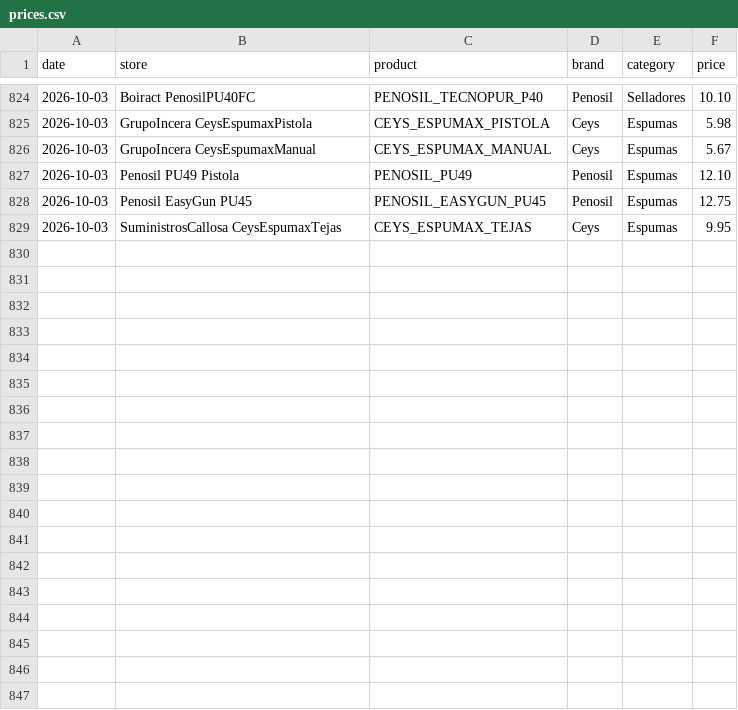
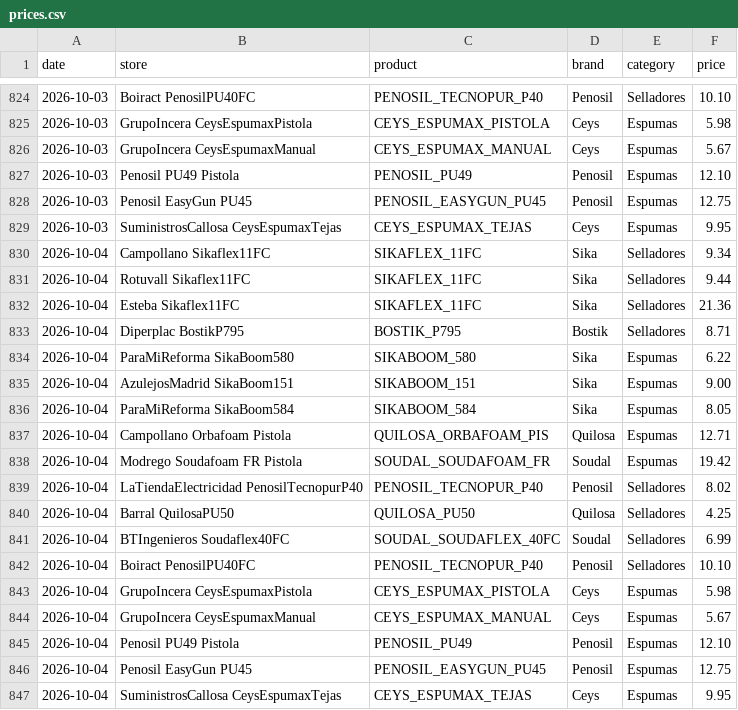
Before and after one commit to larri317/construccion-monitor, a CSV file: prices.csv, drawn as a sheet; only a part is shown, gaps mark what is left out; the diff names each change by its address in the sheet, - before the commit and + after, or states it on an @@ line.

```diff
--- a/prices.csv
+++ b/prices.csv
+row 830: 2026-10-04 | Campollano Sikaflex11FC | SIKAFLEX_11FC | Sika | Selladores | 9.34
+row 831: 2026-10-04 | Rotuvall Sikaflex11FC | SIKAFLEX_11FC | Sika | Selladores | 9.44
+row 832: 2026-10-04 | Esteba Sikaflex11FC | SIKAFLEX_11FC | Sika | Selladores | 21.36
+row 833: 2026-10-04 | Diperplac BostikP795 | BOSTIK_P795 | Bostik | Selladores | 8.71
+row 834: 2026-10-04 | ParaMiReforma SikaBoom580 | SIKABOOM_580 | Sika | Espumas | 6.22
+row 835: 2026-10-04 | AzulejosMadrid SikaBoom151 | SIKABOOM_151 | Sika | Espumas | 9.00
+row 836: 2026-10-04 | ParaMiReforma SikaBoom584 | SIKABOOM_584 | Sika | Espumas | 8.05
+row 837: 2026-10-04 | Campollano Orbafoam Pistola | QUILOSA_ORBAFOAM_PIS | Quilosa | Espumas | 12.71
+row 838: 2026-10-04 | Modrego Soudafoam FR Pistola | SOUDAL_SOUDAFOAM_FR | Soudal | Espumas | 19.42
+row 839: 2026-10-04 | LaTiendaElectricidad PenosilTecnopurP40 | PENOSIL_TECNOPUR_P40 | Penosil | Selladores | 8.02
+row 840: 2026-10-04 | Barral QuilosaPU50 | QUILOSA_PU50 | Quilosa | Selladores | 4.25
+row 841: 2026-10-04 | BTIngenieros Soudaflex40FC | SOUDAL_SOUDAFLEX_40FC | Soudal | Selladores | 6.99
+row 842: 2026-10-04 | Boiract PenosilPU40FC | PENOSIL_TECNOPUR_P40 | Penosil | Selladores | 10.10
+row 843: 2026-10-04 | GrupoIncera CeysEspumaxPistola | CEYS_ESPUMAX_PISTOLA | Ceys | Espumas | 5.98
+row 844: 2026-10-04 | GrupoIncera CeysEspumaxManual | CEYS_ESPUMAX_MANUAL | Ceys | Espumas | 5.67
+row 845: 2026-10-04 | Penosil PU49 Pistola | PENOSIL_PU49 | Penosil | Espumas | 12.10
+row 846: 2026-10-04 | Penosil EasyGun PU45 | PENOSIL_EASYGUN_PU45 | Penosil | Espumas | 12.75
+row 847: 2026-10-04 | SuministrosCallosa CeysEspumaxTejas | CEYS_ESPUMAX_TEJAS | Ceys | Espumas | 9.95
```
